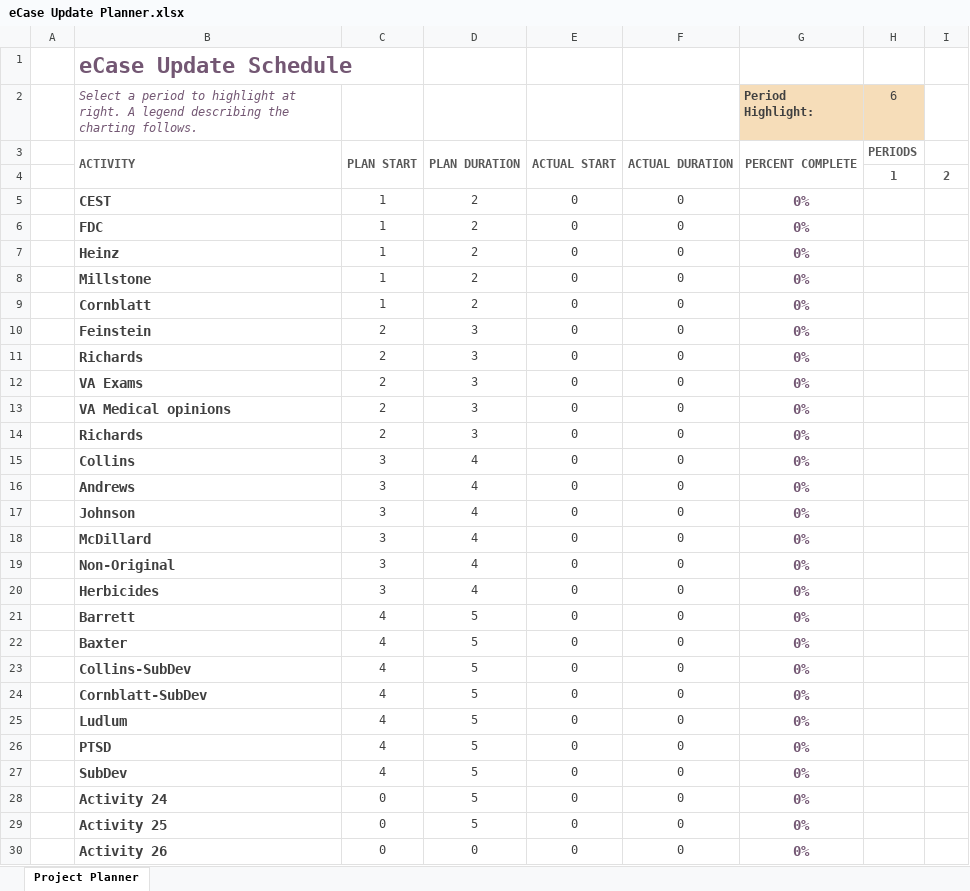
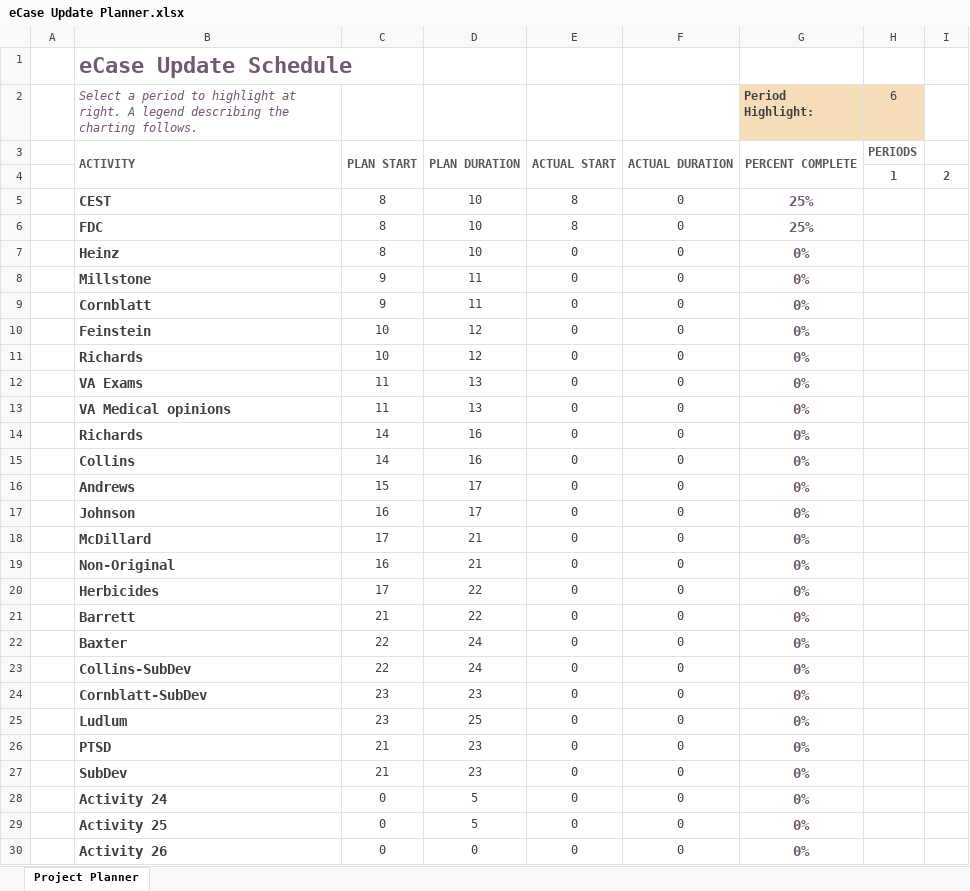
Before and after one commit to EdwardsLD/Complete-eCase-Resources, an Excel workbook: eCase Update Planner.xlsx, sheet Project Planner, drawn as a sheet; only a part is shown; values as stored, in another font and other column widths than the file's, no borders; conditional formats not drawn; the diff names each change by its address in the sheet, - before the commit and + after, or states it on an @@ line.

Commit message:
02082022
Updated Planner to match with Calendar Dates.

```diff
--- a/eCase Update Planner.xlsx (sheet Project Planner)
+++ b/eCase Update Planner.xlsx (sheet Project Planner)
-C5:C7: 1
+C5:C7: 8
-D5:D7: 2
+D5:D7: 10
-E5:E6: 0
+E5:E6: 8
-G5:G6 (Period Highlight:): 0%
+G5:G6 (Period Highlight:): 25%
-C8:C9: 1
+C8:C9: 9
-D8:D9: 2
+D8:D9: 11
-C10:C11: 2
+C10:C11: 10
-D10:D11: 3
+D10:D11: 12
-C12:C13: 2
+C12:C13: 11
-D12:D13: 3
+D12:D13: 13
-C14: 2
+C14: 14
-D14: 3
+D14: 16
-C15: 3
+C15: 14
-D15: 4
+D15: 16
-C16: 3
+C16: 15
-D16:D17: 4
+D16:D17: 17
-C17: 3
+C17: 16
-C18: 3
+C18: 17
-D18:D19: 4
+D18:D19: 21
-C19: 3
+C19: 16
-C20: 3
+C20: 17
-D20: 4
+D20: 22
-C21: 4
+C21: 21
-D21: 5
+D21: 22
-C22:C23: 4
+C22:C23: 22
-D22:D23: 5
+D22:D23: 24
-C24:C25: 4
+C24:C25: 23
-D24: 5
+D24: 23
-D25: 5
+D25: 25
-C26:C27: 4
+C26:C27: 21
-D26:D27: 5
+D26:D27: 23
```
